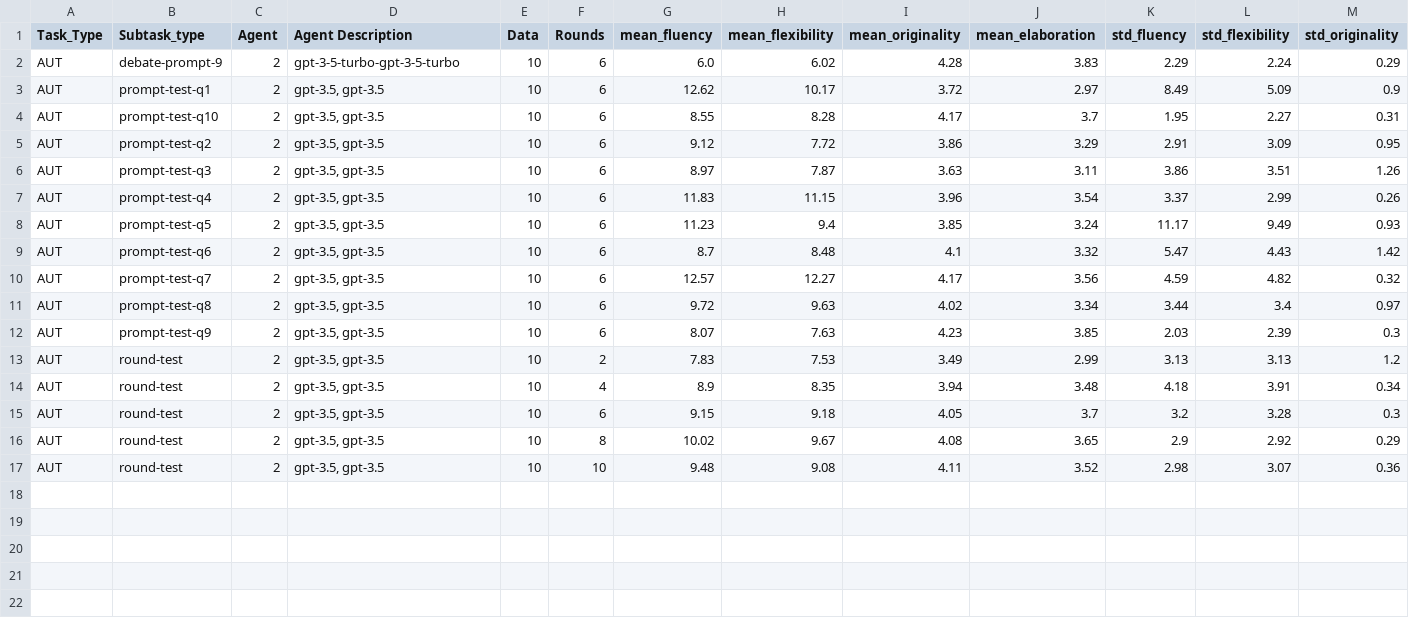
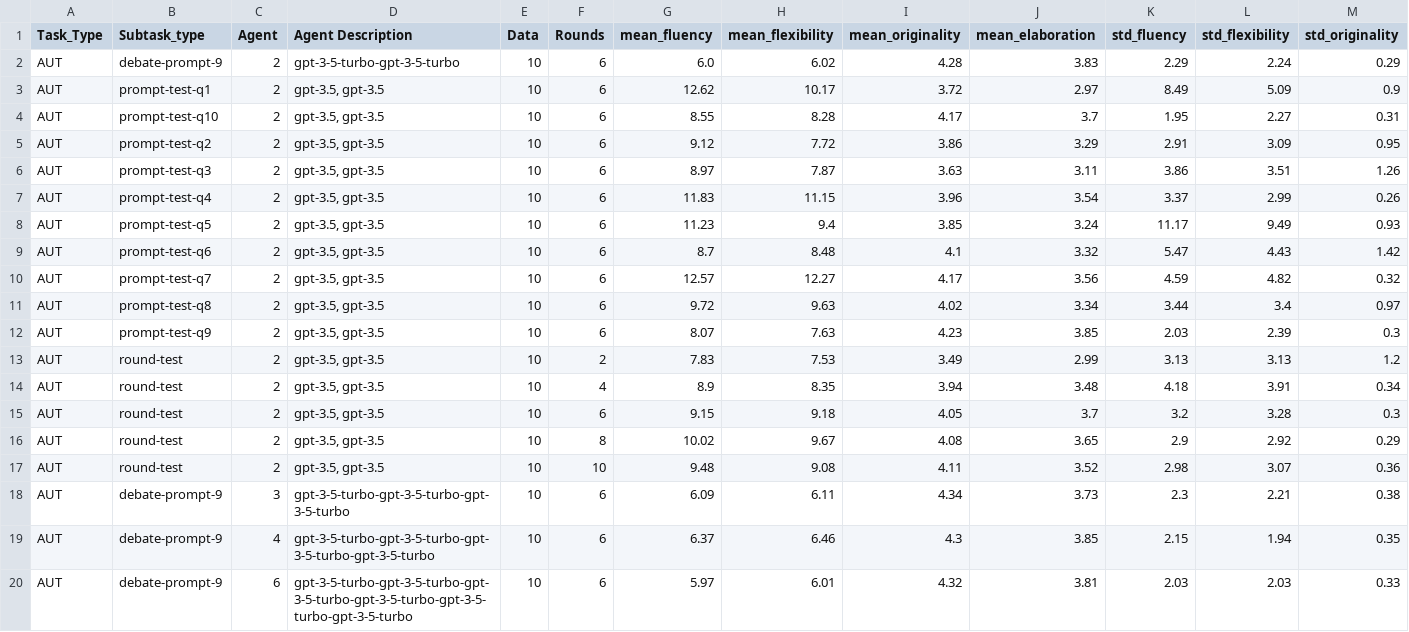
Before and after one commit to lawraa/LLM-Discussion, a CSV file: Results/LeaderBoard/LeaderBoard-AUT.csv, drawn as a sheet; only a part is shown; rows hold the shown columns only; the diff names each change by its address in the sheet, - before the commit and + after, or states it on an @@ line.

Commit message:
Update Leaderboard

```diff
--- a/Results/LeaderBoard/LeaderBoard-AUT.csv
+++ b/Results/LeaderBoard/LeaderBoard-AUT.csv
+row 18: AUT | debate-prompt-9 | 3 | gpt-3-5-turbo-gpt-3-5-turbo-gpt-3-5-turbo | 10 | 6 | 6.09 | 6.11 | 4.34 | 3.73 | 2.3 | 2.21 | 0.38
+row 19: AUT | debate-prompt-9 | 4 | gpt-3-5-turbo-gpt-3-5-turbo-gpt-3-5-turbo-gpt-3-5-turbo | 10 | 6 | 6.37 | 6.46 | 4.3 | 3.85 | 2.15 | 1.94 | 0.35
+row 20: AUT | debate-prompt-9 | 6 | gpt-3-5-turbo-gpt-3-5-turbo-gpt-3-5-turbo-gpt-3-5-turbo-gpt-3-5-turbo-gpt-3-5-turbo | 10 | 6 | 5.97 | 6.01 | 4.32 | 3.81 | 2.03 | 2.03 | 0.33
```
Also changed, not shown: 17 other files.
